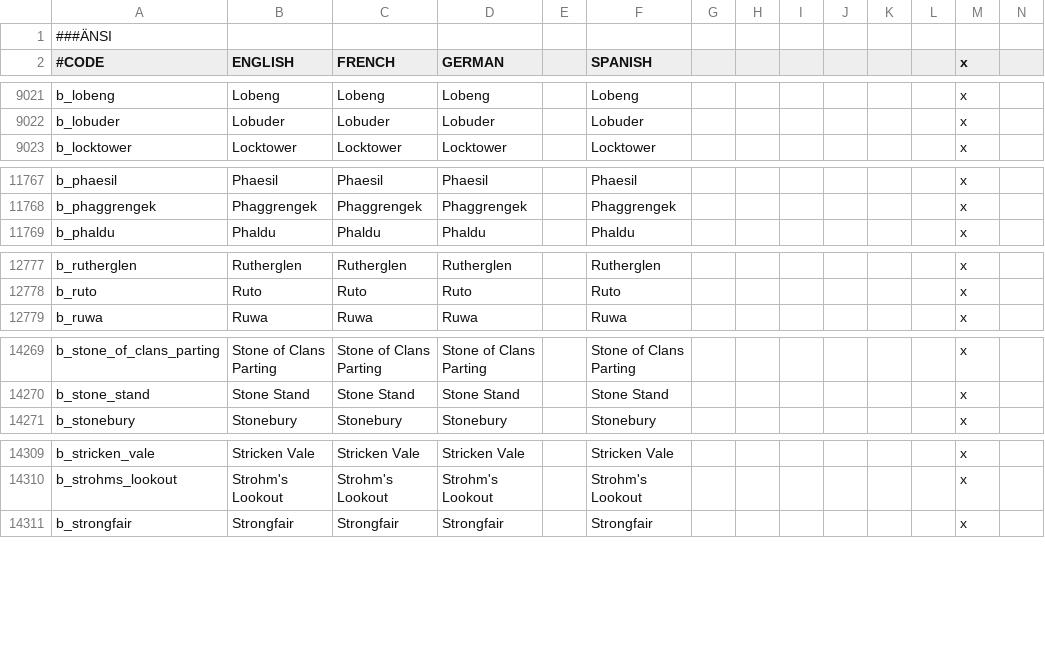
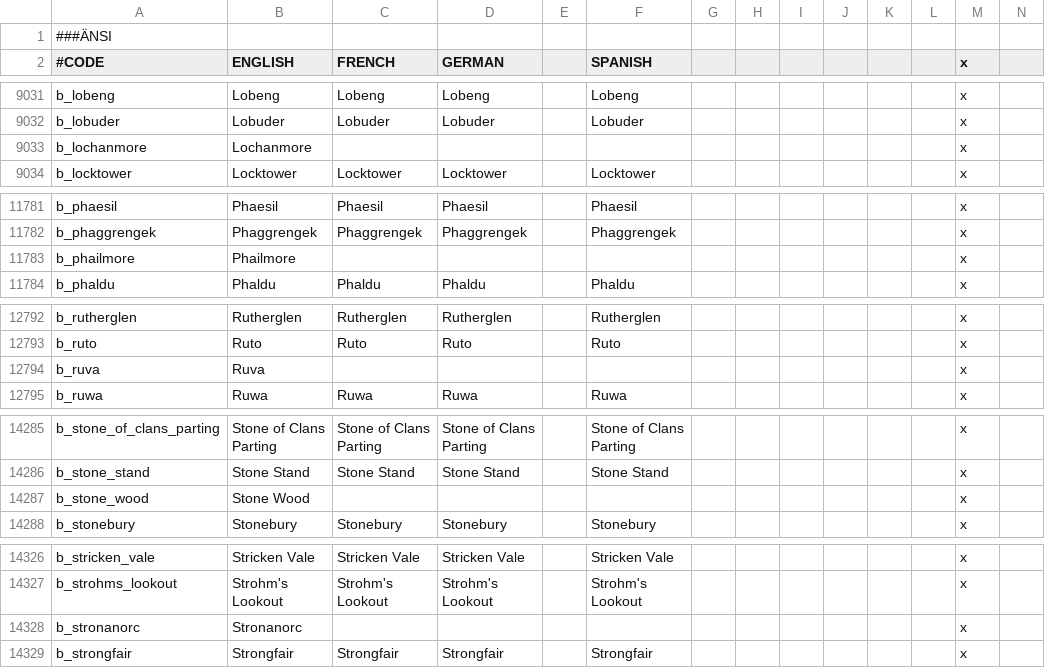
Before and after one commit to ProjectFaerun/Faerun, a CSV file: Faerun/localisation/0000_titles_baronies.csv, drawn as a sheet; only a part is shown, gaps mark what is left out; the diff covers the shown part only; the diff names each change by its address in the sheet, - before the commit and + after, or states it on an @@ line.

```diff
--- a/Faerun/localisation/0000_titles_baronies.csv
+++ b/Faerun/localisation/0000_titles_baronies.csv
+row 9033: b_lochanmore | Lochanmore |  |  |  |  |  |  |  |  |  |  | x
+row 11783: b_phailmore | Phailmore |  |  |  |  |  |  |  |  |  |  | x
+row 12794: b_ruva | Ruva |  |  |  |  |  |  |  |  |  |  | x
+row 14287: b_stone_wood | Stone Wood |  |  |  |  |  |  |  |  |  |  | x
+row 14328: b_stronanorc | Stronanorc |  |  |  |  |  |  |  |  |  |  | x
```
Also changed, not shown: 16 added rows elsewhere in this file, Faerun/localisation/0000_titles.csv, 34 other files.
